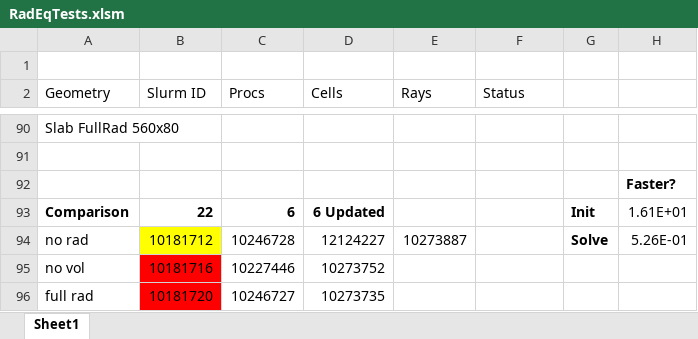
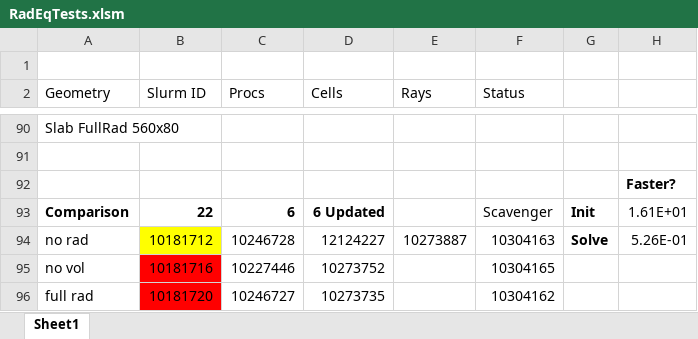
Before and after one commit to owenmylotte/ablateInputs, an Excel workbook: RadEqTests.xlsm, sheet Sheet1, drawn as a sheet; only a part is shown, gaps mark what is left out; values as stored, in another font and other column widths than the file's, no borders; the diff names each change by its address in the sheet, - before the commit and + after, or states it on an @@ line.

Commit message:
Scaling tests for verification cases.

```diff
--- a/RadEqTests.xlsm (sheet Sheet1)
+++ b/RadEqTests.xlsm (sheet Sheet1)
-F93 (Status): (empty)
+F93 (Status): Scavenger
-F94 (Status): (empty)
+F94 (Status): 10304163
-F95 (Status): (empty)
+F95 (Status): 10304165
-F96 (Status): (empty)
+F96 (Status): 10304162
```
Also changed, not shown: 11 other files.
